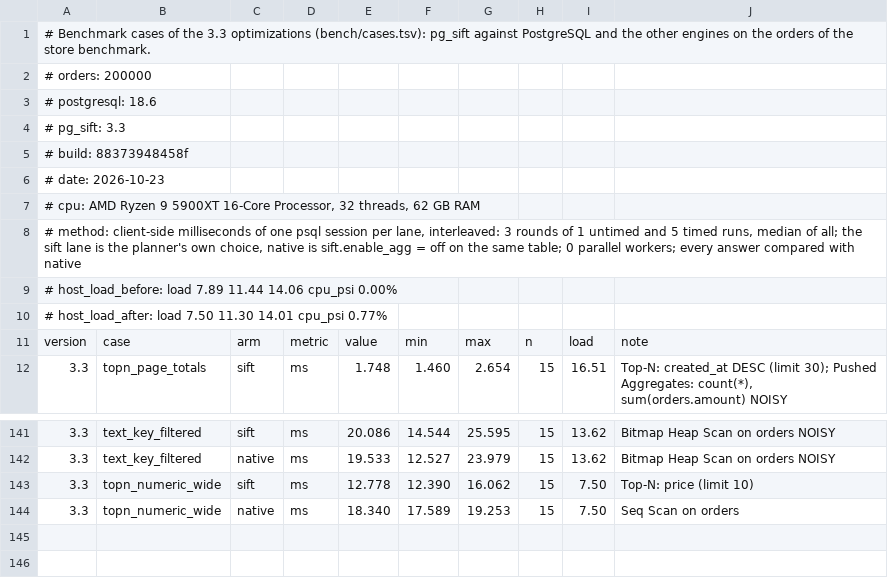
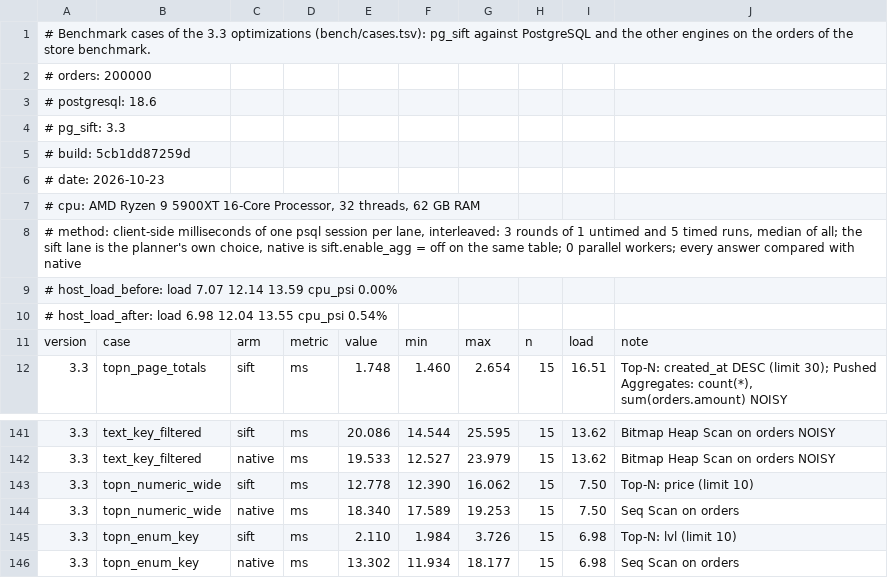
Before and after one commit to brauliobo/pg_sift, a TSV file: docs/results/cases.tsv, drawn as a sheet; only a part is shown, gaps mark what is left out.

```diff
--- a/docs/results/cases.tsv
+++ b/docs/results/cases.tsv
@@ -4,3 +4,3 @@
 # pg_sift: 3.3
-# build: 88373948458f
+# build: 5cb1dd87259d
 # date: 2026-10-23
@@ -8,4 +8,4 @@
 # method: client-side milliseconds of one psql session per lane, interleaved: 3 rounds of 1 untimed and 5 timed runs, median of all; the sift lane is the planner's own choice, native is sift.enable_agg = off on the same table; 0 parallel workers; every answer compared with native
-# host_load_before: load 7.89 11.44 14.06 cpu_psi 0.00%
-# host_load_after: load 7.50 11.30 14.01 cpu_psi 0.77%
+# host_load_before: load 7.07 12.14 13.59 cpu_psi 0.00%
+# host_load_after: load 6.98 12.04 13.55 cpu_psi 0.54%
 version	case	arm	metric	value	min	max	n	load	note
@@ -144 +144,3 @@ version	case	arm	metric	value	min	max	n	load	note
 3.3	topn_numeric_wide	native	ms	18.340	17.589	19.253	15	7.50	Seq Scan on orders
+3.3	topn_enum_key	sift	ms	2.110	1.984	3.726	15	6.98	Top-N: lvl (limit 10)
+3.3	topn_enum_key	native	ms	13.302	11.934	18.177	15	6.98	Seq Scan on orders
```
Also changed, not shown: bench/cases.tsv, 12 other files.
